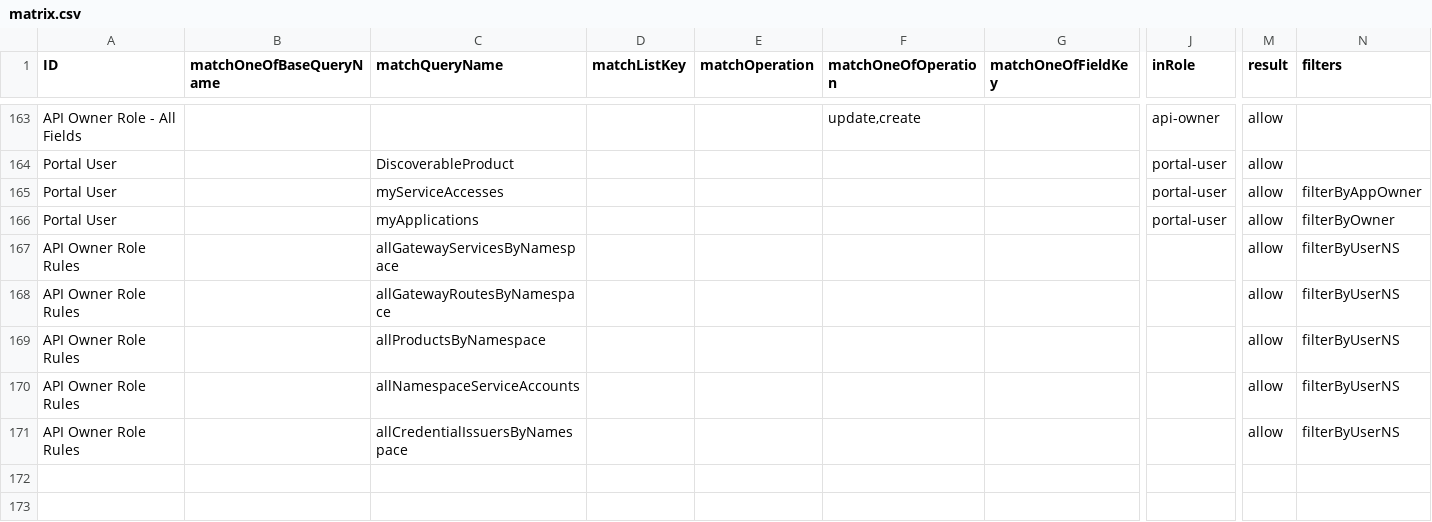
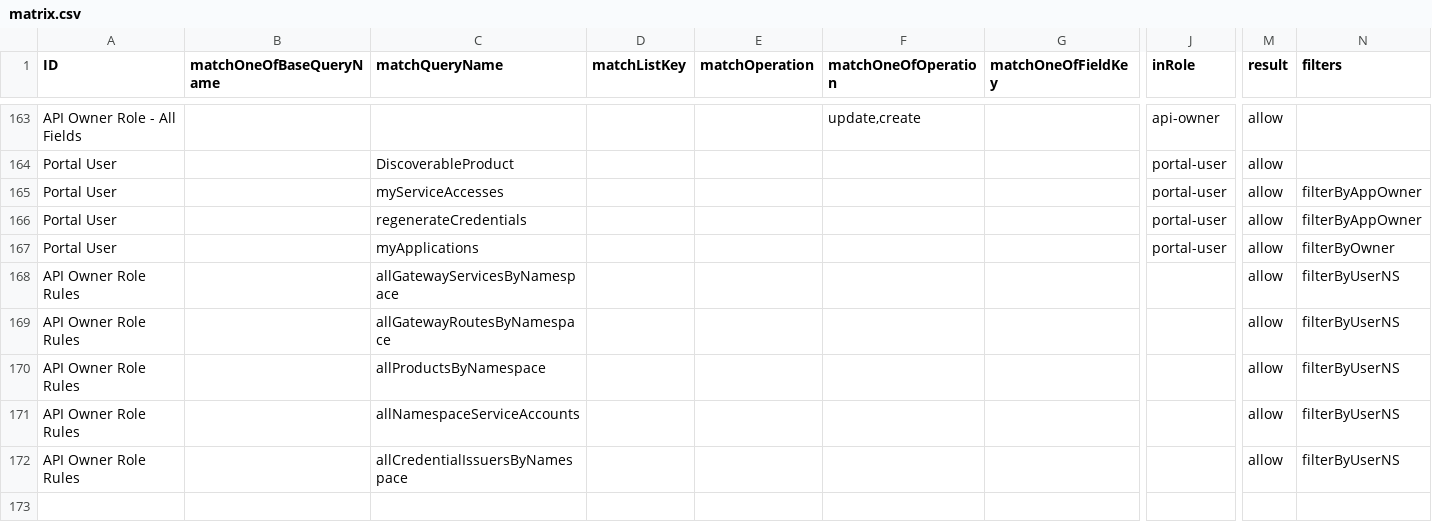
Before and after one commit to bcgov/api-services-portal, a CSV file: src/authz/matrix.csv, drawn as a sheet; only a part is shown, gaps mark what is left out; the shorter side is filled out with more unchanged rows; rows hold the shown columns only; the diff names each change by its address in the sheet, - before the commit and + after, or states it on an @@ line.

Commit message:
backend changes to support regen creds

```diff
--- a/src/authz/matrix.csv
+++ b/src/authz/matrix.csv
+row 166: Portal User |  | regenerateCredentials |  |  |  |  | portal-user | allow | filterByAppOwner
```
Also changed, not shown: 16 other files.
